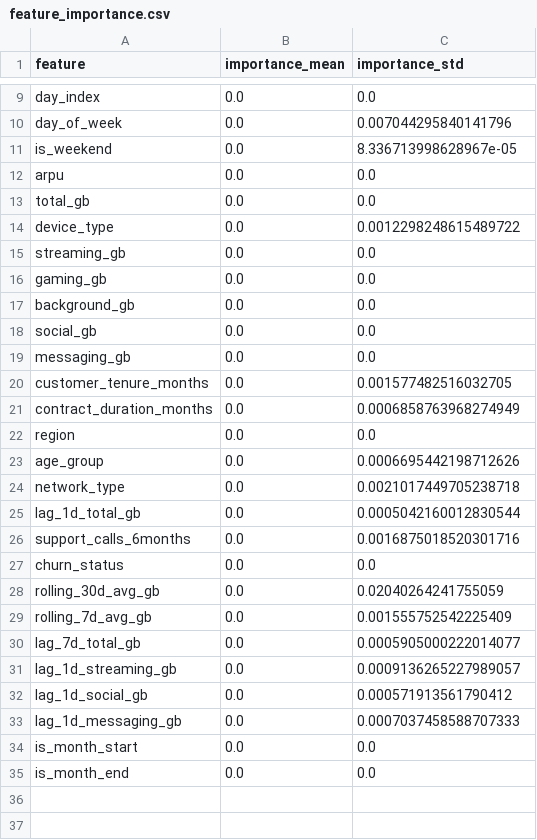
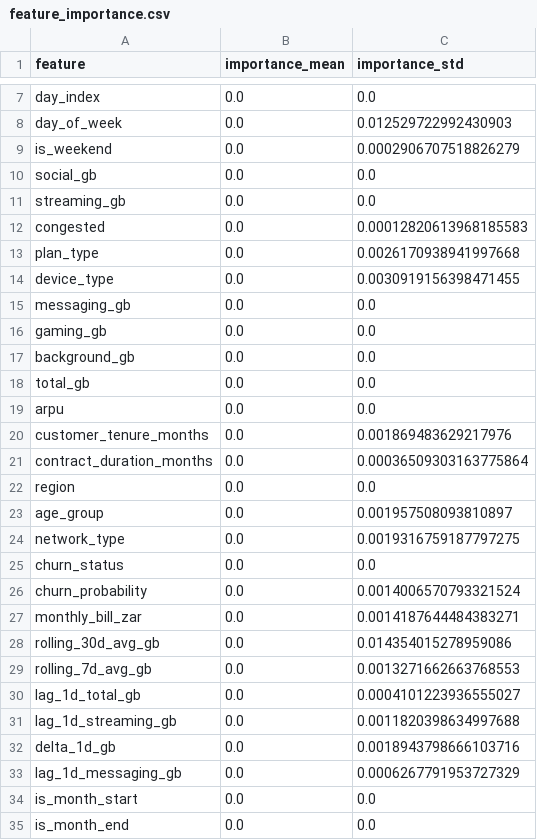
Before and after one commit to JmineSA/telecom-consumption-intelligence, a CSV file: reports/feature_importance.csv, drawn as a sheet; only a part is shown, gaps mark what is left out; removed rows and columns are numbered as before the commit, all else as after; the diff covers the shown part only; the diff names each change by its address in the sheet, - before the commit and + after, or states it on an @@ line.

```diff
--- a/reports/feature_importance.csv
+++ b/reports/feature_importance.csv
-C8 (importance_std): 0.007044295840141796
+C8 (importance_std): 0.012529722992430903
-C9 (importance_std): 8.336713998628967e-05
+C9 (importance_std): 0.0002906707518826279
-row 14: device_type | 0.0 | 0.0012298248615489722
@@ row 18 moved to row 10: social_gb @@
+row 12: congested | 0.0 | 0.00012820613968185583
+row 13: plan_type | 0.0 | 0.0026170938941997668
+row 14: device_type | 0.0 | 0.0030919156398471455
@@ row 19 moved to row 15: messaging_gb @@
@@ row 13 moved to row 18: total_gb @@
@@ row 12 moved to row 19: arpu @@
-C20 (importance_std): 0.001577482516032705
+C20 (importance_std): 0.001869483629217976
-C21 (importance_std): 0.0006858763968274949
+C21 (importance_std): 0.00036509303163775864
-C23 (importance_std): 0.0006695442198712626
+C23 (importance_std): 0.001957508093810897
-C24 (importance_std): 0.0021017449705238718
+C24 (importance_std): 0.0019316759187797275
-row 25: lag_1d_total_gb | 0.0 | 0.0005042160012830544
-row 26: support_calls_6months | 0.0 | 0.0016875018520301716
+row 26: churn_probability | 0.0 | 0.0014006570793321524
+row 27: monthly_bill_zar | 0.0 | 0.0014187644484383271
-C28 (importance_std): 0.02040264241755059
+C28 (importance_std): 0.014354015278959086
-C29 (importance_std): 0.001555752542225409
+C29 (importance_std): 0.0013271662663768553
-A30 (feature): lag_7d_total_gb
+A30 (feature): lag_1d_total_gb
-C30 (importance_std): 0.0005905000222014077
+C30 (importance_std): 0.0004101223936555027
-C31 (importance_std): 0.0009136265227989057
+C31 (importance_std): 0.0011820398634997688
-row 32: lag_1d_social_gb | 0.0 | 0.000571913561790412
+row 32: delta_1d_gb | 0.0 | 0.0018943798666103716
-C33 (importance_std): 0.0007037458588707333
+C33 (importance_std): 0.0006267791953727329
```
Also changed, not shown: 4 added rows, 6 removed rows and 2 edited cells elsewhere in this file, reports/congestion_breakdown.csv, 29 other files.
